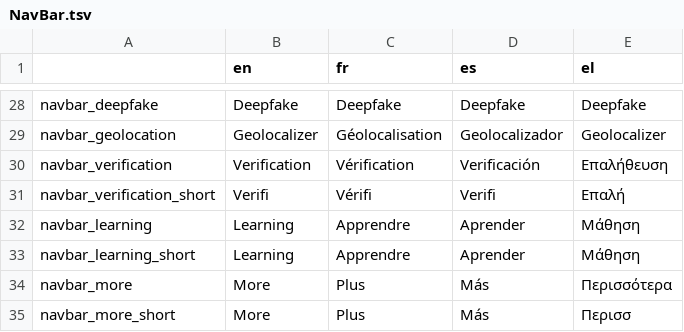
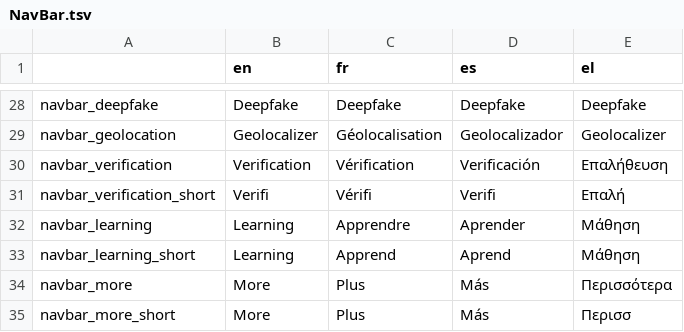
Before and after one commit to Xelgen/InVID-Translations, a TSV file: components/NavBar.tsv, drawn as a sheet; only a part is shown, gaps mark what is left out.

Commit message:
Update NavBar.tsv

```diff
--- a/components/NavBar.tsv
+++ b/components/NavBar.tsv
@@ -32,3 +32,3 @@ navbar_verification_short	Verifi	Vérifi	Verifi	Επαλή
 navbar_learning	Learning	Apprendre	Aprender	Μάθηση
-navbar_learning_short	Learning	Apprendre	Aprender	Μάθηση
+navbar_learning_short	Learning	Apprend	Aprend	Μάθηση
 navbar_more	More	Plus	Más	Περισσότερα
```
